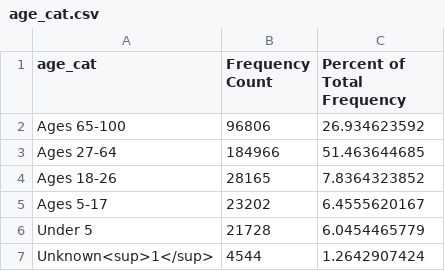
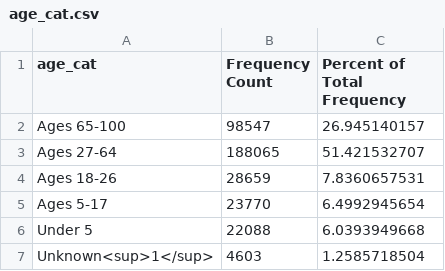
Before and after one commit to elliott-fisher/datawrapper, a CSV file: age_cat.csv, drawn as a sheet.

```diff
--- a/age_cat.csv
+++ b/age_cat.csv
@@ -1,7 +1,7 @@
 "age_cat","Frequency Count","Percent of Total Frequency"
-Ages 65-100,96806,26.934623592
-Ages 27-64,184966,51.463644685
-Ages 18-26,28165,7.8364323852
-Ages 5-17,23202,6.4555620167
-Under 5,21728,6.0454465779
-Unknown<sup>1</sup>,4544,1.2642907424
+Ages 65-100,98547,26.945140157
+Ages 27-64,188065,51.421532707
+Ages 18-26,28659,7.8360657531
+Ages 5-17,23770,6.4992945654
+Under 5,22088,6.0393949668
+Unknown<sup>1</sup>,4603,1.2585718504
```
Also changed, not shown: race.csv, race_populations.csv, 9 other files.
